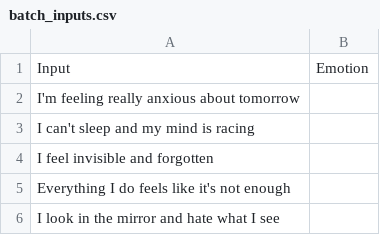
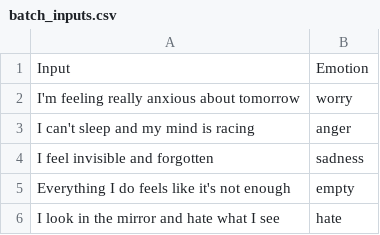
Before and after one commit to hanna8008/Self_Affirmation_Text_Generator, a CSV file: data/batch_inputs.csv, drawn as a sheet.

```diff
--- a/data/batch_inputs.csv
+++ b/data/batch_inputs.csv
@@ -1,6 +1,6 @@
 Input,Emotion
-"I'm feeling really anxious about tomorrow",
-"I can't sleep and my mind is racing",
-"I feel invisible and forgotten",
-"Everything I do feels like it's not enough",
-"I look in the mirror and hate what I see"
+"I'm feeling really anxious about tomorrow", worry,
+"I can't sleep and my mind is racing", anger,
+"I feel invisible and forgotten", sadness,
+"Everything I do feels like it's not enough", empty,
+"I look in the mirror and hate what I see", hate
```
Also changed, not shown: 8 other files.
